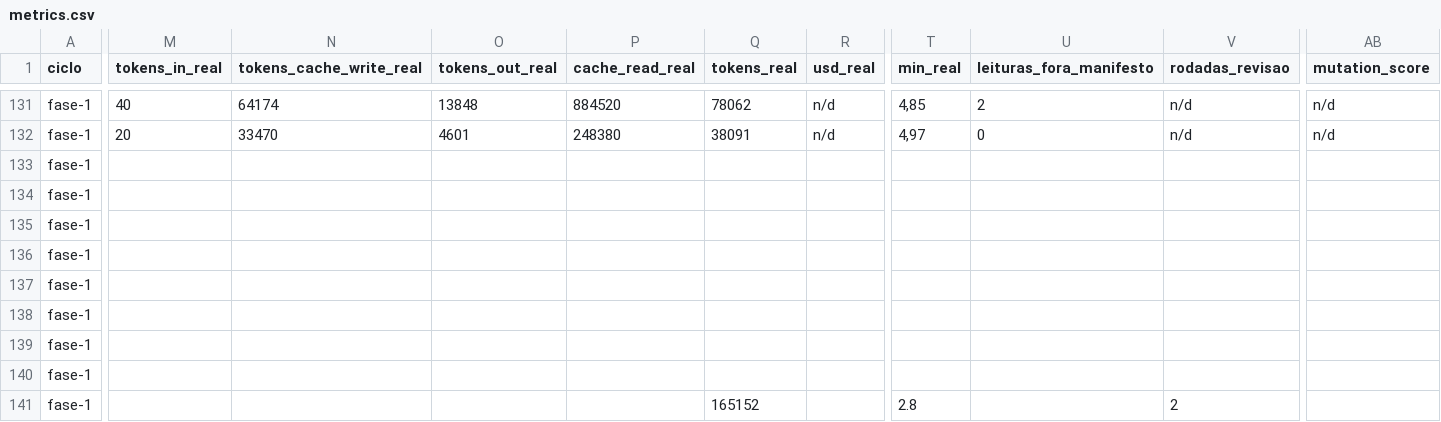
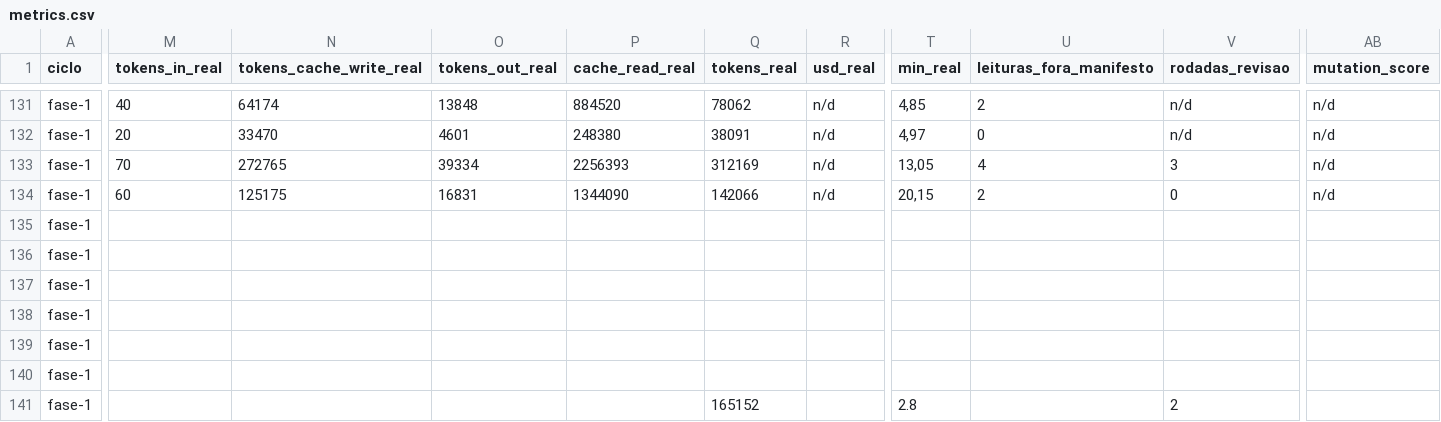
Before and after one commit to axmbo/sudoku-pwa, a CSV file: docs/process/metrics.csv, drawn as a sheet; only a part is shown, gaps mark what is left out; the diff covers the shown part only; the diff names each change by its address in the sheet, - before the commit and + after, or states it on an @@ line.

```diff
--- a/docs/process/metrics.csv
+++ b/docs/process/metrics.csv
-M133 (tokens_in_real): (empty)
+M133 (tokens_in_real): 70
-N133 (tokens_cache_write_real): (empty)
+N133 (tokens_cache_write_real): 272765
-O133 (tokens_out_real): (empty)
+O133 (tokens_out_real): 39334
-P133 (cache_read_real): (empty)
+P133 (cache_read_real): 2256393
-Q133 (tokens_real): (empty)
+Q133 (tokens_real): 312169
-R133:R134 (usd_real): (empty)
+R133:R134 (usd_real): n/d
-T133 (min_real): (empty)
+T133 (min_real): 13,05
-U133 (leituras_fora_manifesto): (empty)
+U133 (leituras_fora_manifesto): 4
-V133 (rodadas_revisao): (empty)
+V133 (rodadas_revisao): 3
-AB133:AB134 (mutation_score): (empty)
+AB133:AB134 (mutation_score): n/d
-M134 (tokens_in_real): (empty)
+M134 (tokens_in_real): 60
-N134 (tokens_cache_write_real): (empty)
+N134 (tokens_cache_write_real): 125175
-O134 (tokens_out_real): (empty)
+O134 (tokens_out_real): 16831
-P134 (cache_read_real): (empty)
+P134 (cache_read_real): 1344090
-Q134 (tokens_real): (empty)
+Q134 (tokens_real): 142066
-T134 (min_real): (empty)
+T134 (min_real): 20,15
-U134 (leituras_fora_manifesto): (empty)
+U134 (leituras_fora_manifesto): 2
-V134 (rodadas_revisao): (empty)
+V134 (rodadas_revisao): 0
```
Also changed, not shown: 4 edited cells elsewhere in this file, 2 other files.
